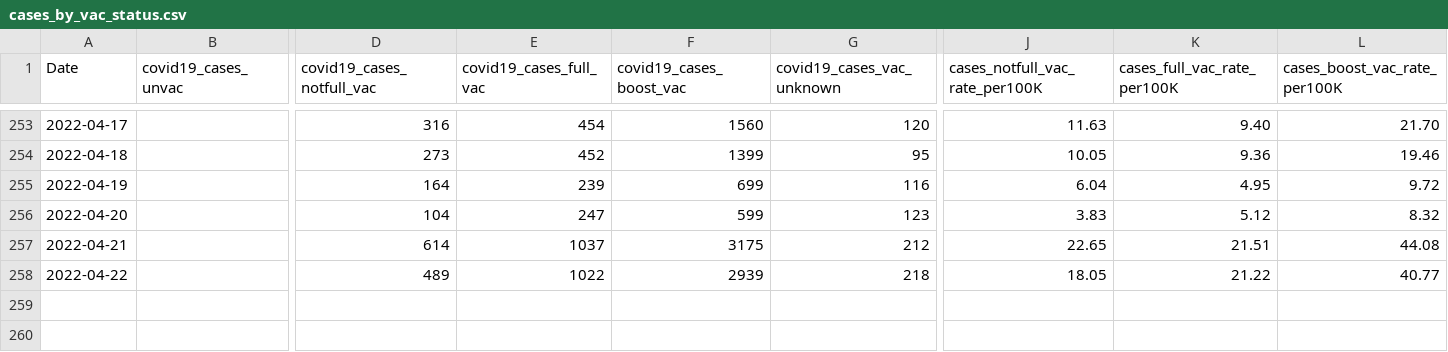
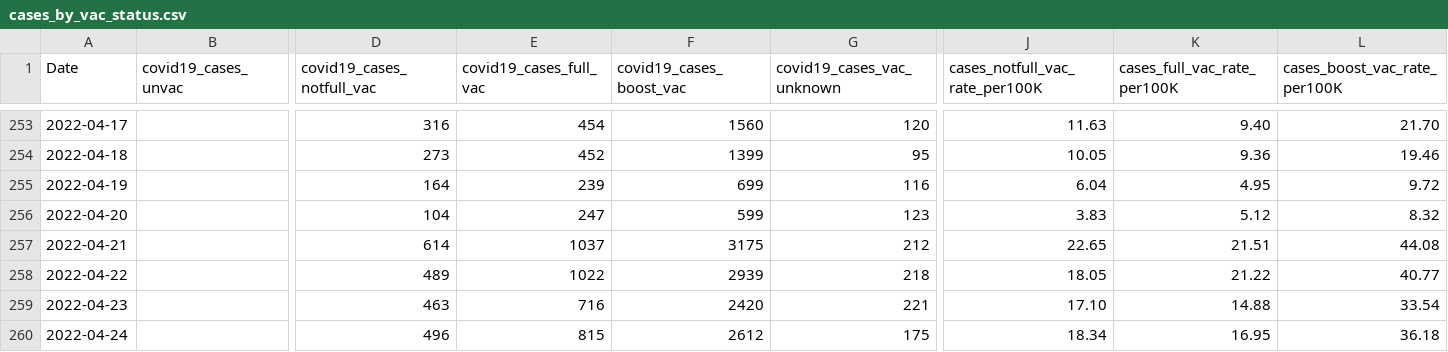
Before and after one commit to jlabath/vax, a CSV file: import/cases_by_vac_status.csv, drawn as a sheet; only a part is shown, gaps mark what is left out; rows hold the shown columns only; the diff names each change by its address in the sheet, - before the commit and + after, or states it on an @@ line.

Commit message:
new data

```diff
--- a/import/cases_by_vac_status.csv
+++ b/import/cases_by_vac_status.csv
+row 259: 2022-04-23 |  | 463 | 716 | 2420 | 221 | 17.10 | 14.88 | 33.54
+row 260: 2022-04-24 |  | 496 | 815 | 2612 | 175 | 18.34 | 16.95 | 36.18
```
Also changed, not shown: 1 other file.
